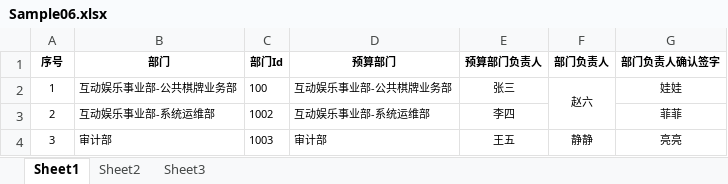
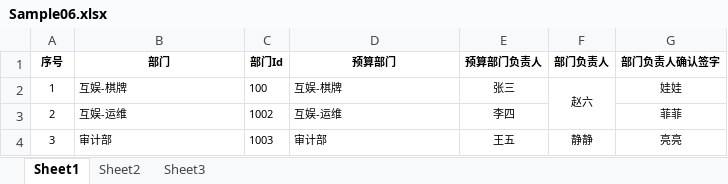
Before and after one commit to HZ-GeLiang/EpplusHelper, an Excel workbook: SampleApp/模版/03读取excel内容/Sample06.xlsx, sheet Sheet1, drawn as a sheet; values as stored, in another font and other column widths than the file's, no borders; the diff names each change by its address in the sheet, - before the commit and + after, or states it on an @@ line.

```diff
--- a/SampleApp/模版/03读取excel内容/Sample06.xlsx (sheet Sheet1)
+++ b/SampleApp/模版/03读取excel内容/Sample06.xlsx (sheet Sheet1)
-B2 (部门): 互动娱乐事业部-公共棋牌业务部
+B2 (部门): 互娱-棋牌
-D2 (预算部门): 互动娱乐事业部-公共棋牌业务部
+D2 (预算部门): 互娱-棋牌
-B3 (部门): 互动娱乐事业部-系统运维部
+B3 (部门): 互娱-运维
-D3 (预算部门): 互动娱乐事业部-系统运维部
+D3 (预算部门): 互娱-运维
```
Also changed, not shown: SampleApp/模版/03读取excel内容/Sample04.xlsx, SampleApp/模版/03读取excel内容/Sample05.xlsx, 11 other files.
